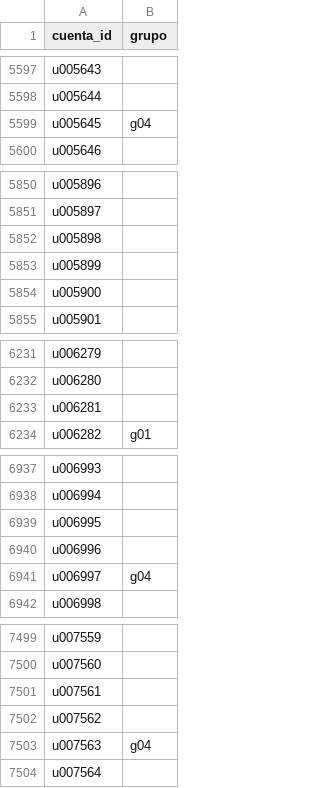
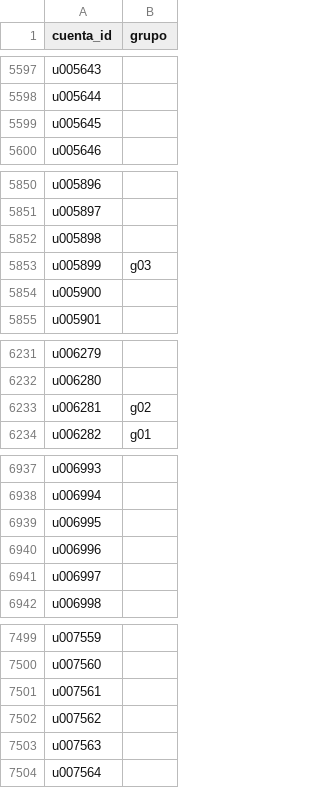
Before and after one commit to diablorodrigo/qualydata-narrativas, a CSV file: entrega/cuentas.csv, drawn as a sheet; only a part is shown, gaps mark what is left out; the diff covers the shown part only.

```diff
--- a/entrega/cuentas.csv
+++ b/entrega/cuentas.csv
@@ -5598,3 +5598,3 @@ u005643,
 u005644,
-u005645,g04
+u005645,
 u005646,
@@ -5852,3 +5852,3 @@ u005897,
 u005898,
-u005899,
+u005899,g03
 u005900,
@@ -6232,3 +6232,3 @@ u006279,
 u006280,
-u006281,
+u006281,g02
 u006282,g01
@@ -6940,3 +6940,3 @@ u006995,
 u006996,
-u006997,g04
+u006997,
 u006998,
@@ -7502,3 +7502,3 @@ u007561,
 u007562,
-u007563,g04
+u007563,
 u007564,
```
Also changed, not shown: 15 edited cells elsewhere in this file, 5 other files.
